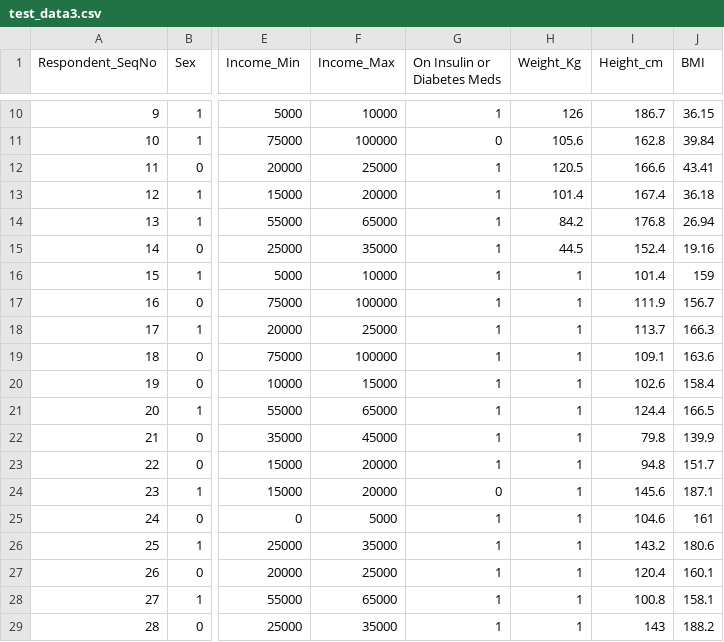
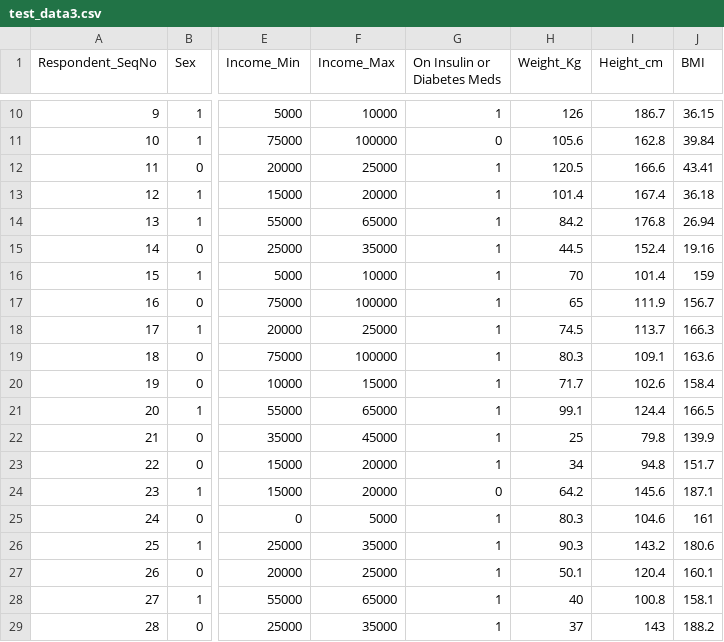
Before and after one commit to matchegithub/diabetes-prediction, a CSV file: test_data3.csv, drawn as a sheet; only a part is shown, gaps mark what is left out; the diff names each change by its address in the sheet, - before the commit and + after, or states it on an @@ line.

```diff
--- a/test_data3.csv
+++ b/test_data3.csv
-H16 (Weight_Kg): 1
+H16 (Weight_Kg): 70
-H17 (Weight_Kg): 1
+H17 (Weight_Kg): 65
-H18 (Weight_Kg): 1
+H18 (Weight_Kg): 74.5
-H19 (Weight_Kg): 1
+H19 (Weight_Kg): 80.3
-H20 (Weight_Kg): 1
+H20 (Weight_Kg): 71.7
-H21 (Weight_Kg): 1
+H21 (Weight_Kg): 99.1
-H22 (Weight_Kg): 1
+H22 (Weight_Kg): 25
-H23 (Weight_Kg): 1
+H23 (Weight_Kg): 34
-H24 (Weight_Kg): 1
+H24 (Weight_Kg): 64.2
-H25 (Weight_Kg): 1
+H25 (Weight_Kg): 80.3
-H26 (Weight_Kg): 1
+H26 (Weight_Kg): 90.3
-H27 (Weight_Kg): 1
+H27 (Weight_Kg): 50.1
-H28 (Weight_Kg): 1
+H28 (Weight_Kg): 40
-H29 (Weight_Kg): 1
+H29 (Weight_Kg): 37
```
Also changed, not shown: 8 other files.
